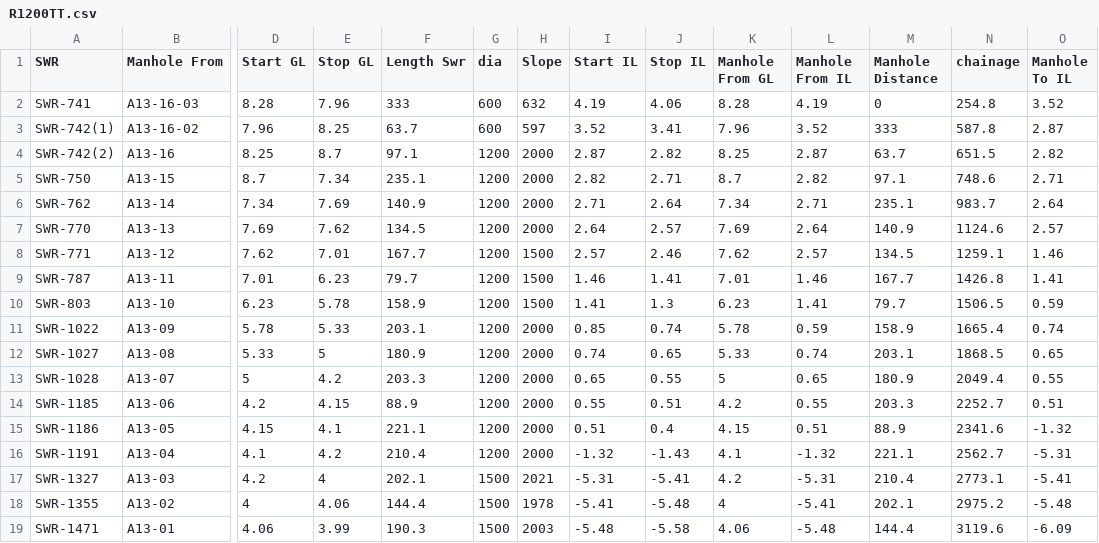
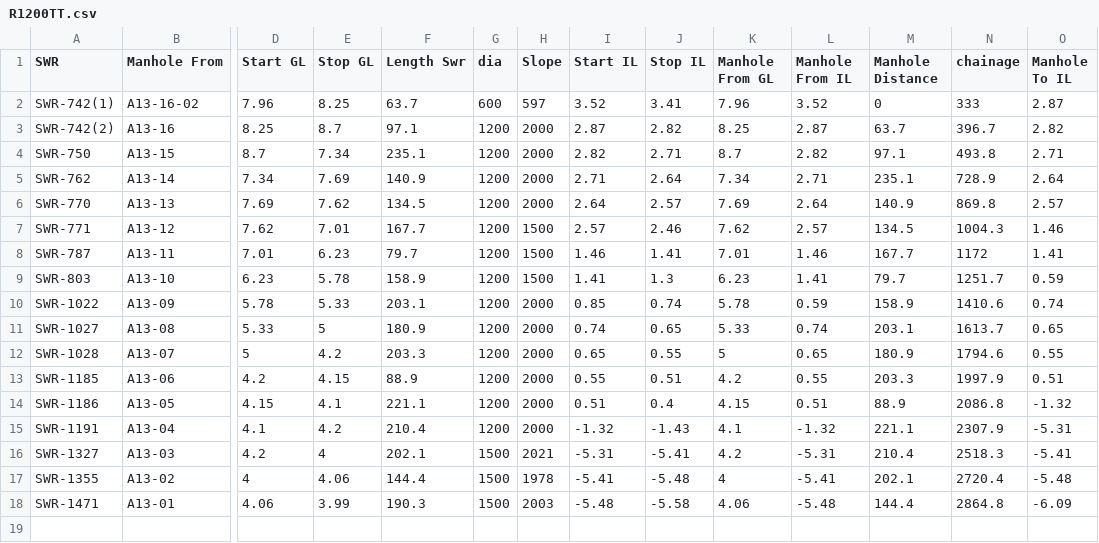
Before and after one commit to Shifu747/Sewer-Network-Profile-Generator, a CSV file: main/R1200TT.csv, drawn as a sheet; only a part is shown, gaps mark what is left out; removed rows and columns are numbered as before the commit, all else as after; rows hold the shown columns only; the diff names each change by its address in the sheet, - before the commit and + after, or states it on an @@ line.

```diff
--- a/main/R1200TT.csv
+++ b/main/R1200TT.csv
-row 2: SWR-741 | A13-16-03 | 8.28 | 7.96 | 333 | 600 | 632 | 4.19 | 4.06 | 8.28 | 4.19 | 0 | 254.8 | 3.52
-M2 (Manhole Distance): 333
+M2 (Manhole Distance): 0
-N2 (chainage): 587.8
+N2 (chainage): 333
-N3 (chainage): 651.5
+N3 (chainage): 396.7
-N4 (chainage): 748.6
+N4 (chainage): 493.8
-N5 (chainage): 983.7
+N5 (chainage): 728.9
-N6 (chainage): 1124.6
+N6 (chainage): 869.8
-N7 (chainage): 1259.1
+N7 (chainage): 1004.3
-N8 (chainage): 1426.8
+N8 (chainage): 1172
-N9 (chainage): 1506.5
+N9 (chainage): 1251.7
-N10 (chainage): 1665.4
+N10 (chainage): 1410.6
-N11 (chainage): 1868.5
+N11 (chainage): 1613.7
-N12 (chainage): 2049.4
+N12 (chainage): 1794.6
-N13 (chainage): 2252.7
+N13 (chainage): 1997.9
-N14 (chainage): 2341.6
+N14 (chainage): 2086.8
-N15 (chainage): 2562.7
+N15 (chainage): 2307.9
-N16 (chainage): 2773.1
+N16 (chainage): 2518.3
-N17 (chainage): 2975.2
+N17 (chainage): 2720.4
-N18 (chainage): 3119.6
+N18 (chainage): 2864.8
```
Also changed, not shown: main/R2100.csv, 7 other files.
